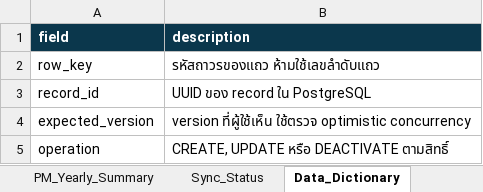
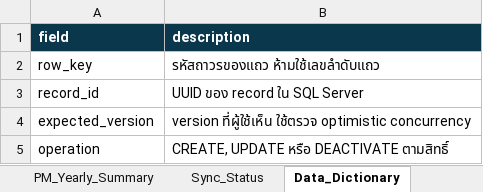
Before and after one commit to 02sxry/ba-chiller-service-pm, an Excel workbook: output/BA_PMnotification_MASTER.xlsx, sheet Data_Dictionary, drawn as a sheet; values as stored, in another font and other column widths than the file's, no borders; the diff names each change by its address in the sheet, - before the commit and + after, or states it on an @@ line.

```diff
--- a/output/BA_PMnotification_MASTER.xlsx (sheet Data_Dictionary)
+++ b/output/BA_PMnotification_MASTER.xlsx (sheet Data_Dictionary)
-B3 (description): UUID ของ record ใน PostgreSQL
+B3 (description): UUID ของ record ใน SQL Server
```
Also changed, not shown: sheet Hospitals_Input, sheet เริ่มที่นี่, sheet Hospitals_View, sheet Equipment_View, sheet PM_Slots_View, sheet Appointments_View, 4 more sheets, 10 other files.
